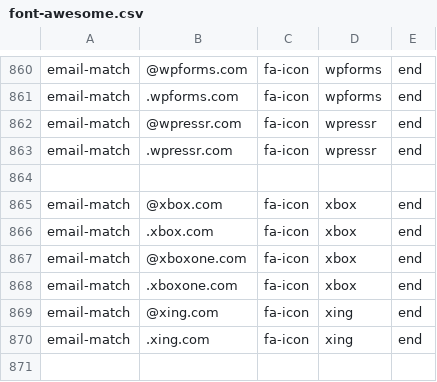
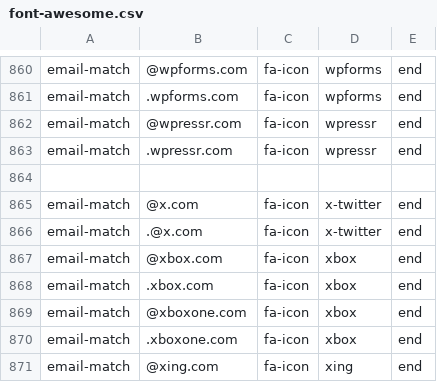
Before and after one commit to coliff/sender-brand-icon-avatars-for-email, a CSV file: font-awesome.csv, drawn as a sheet; only a part is shown, gaps mark what is left out; the shorter side is filled out with more unchanged rows.

```diff
--- a/font-awesome.csv
+++ b/font-awesome.csv
@@ -864,2 +864,4 @@ email-match,.wpressr.com,fa-icon,wpressr,end
 
+email-match,@x.com,fa-icon,x-twitter,end
+email-match,.@x.com,fa-icon,x-twitter,end
 email-match,@xbox.com,fa-icon,xbox,end
```
Also changed, not shown: 4 other files.
